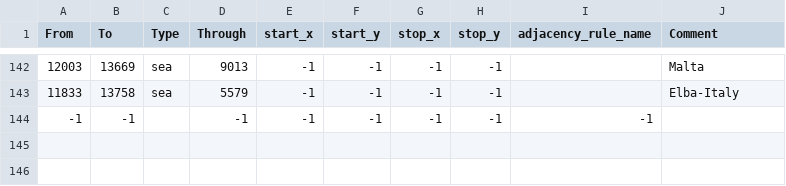
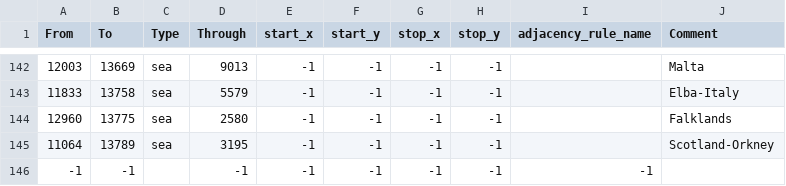
Before and after one commit to generalisofficial/tia2018, a CSV file: map/adjacencies.csv, drawn as a sheet; only a part is shown, gaps mark what is left out.

```diff
--- a/map/adjacencies.csv
+++ b/map/adjacencies.csv
@@ -143,2 +143,4 @@ From;To;Type;Through;start_x;start_y;stop_x;stop_y;adjacency_rule_name;Comment
 11833;13758;sea;5579;-1;-1;-1;-1;;Elba-Italy
+12960;13775;sea;2580;-1;-1;-1;-1;;Falklands
+11064;13789;sea;3195;-1;-1;-1;-1;;Scotland-Orkney
 -1;-1;;-1;-1;-1;-1;-1;-1
```
Also changed, not shown: map/definition.csv, 16 other files.
